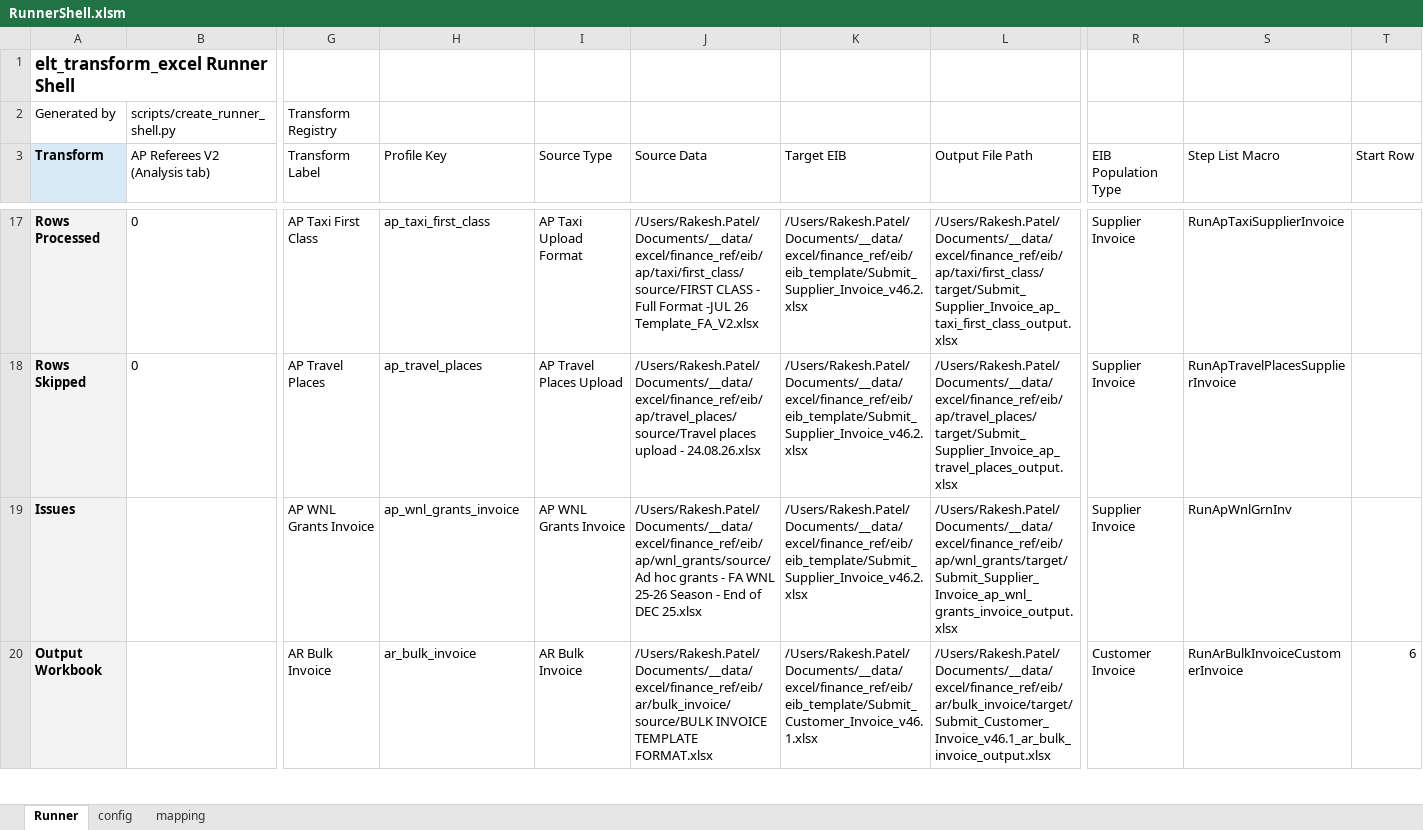
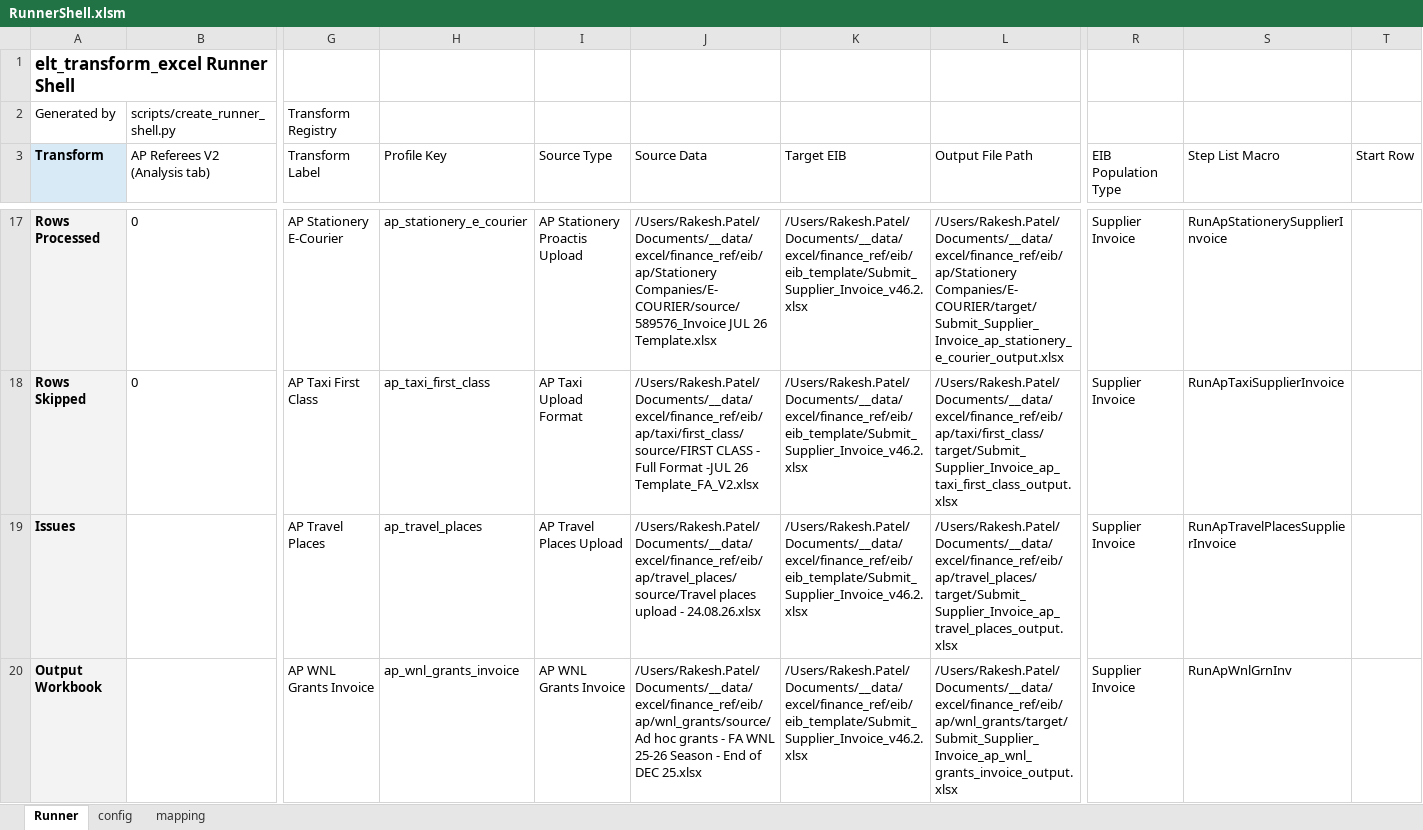
Before and after one commit to rpatel-fa/fa_workday_etl, an Excel workbook: implementations/elt_transform_excel/runner_shell/RunnerShell.xlsm, sheet Runner, drawn as a sheet; only a part is shown, gaps mark what is left out; values as stored, in another font and other column widths than the file's, no borders; the diff covers the shown part only; the diff names each change by its address in the sheet, - before the commit and + after, or states it on an @@ line.

```diff
--- a/implementations/elt_transform_excel/runner_shell/RunnerShell.xlsm (sheet Runner)
+++ b/implementations/elt_transform_excel/runner_shell/RunnerShell.xlsm (sheet Runner)
-G17 (Transform Label): AP Taxi First Class
+G17 (Transform Label): AP Stationery E-Courier
-H17 (Profile Key): ap_taxi_first_class
+H17 (Profile Key): ap_stationery_e_courier
-I17 (Source Type): AP Taxi Upload Format
+I17 (Source Type): AP Stationery Proactis Upload
-J17 (Source Data): /Users/Rakesh.Patel/Documents/__data/excel/finance_ref/eib/ap/taxi/first_class/source/FIRST CLASS - Full Format -JUL 26 Template_FA_V2.xlsx
+J17 (Source Data): /Users/Rakesh.Patel/Documents/__data/excel/finance_ref/eib/ap/Stationery Companies/E-COURIER/source/589576_Invoice JUL 26 Template.xlsx
-L17 (Output File Path): /Users/Rakesh.Patel/Documents/__data/excel/finance_ref/eib/ap/taxi/first_class/target/Submit_Supplier_Invoice_ap_taxi_first_class_output.xlsx
+L17 (Output File Path): /Users/Rakesh.Patel/Documents/__data/excel/finance_ref/eib/ap/Stationery Companies/E-COURIER/target/Submit_Supplier_Invoice_ap_stationery_e_courier_output.xlsx
-S17 (Step List Macro): RunApTaxiSupplierInvoice
+S17 (Step List Macro): RunApStationerySupplierInvoice
-G18 (Transform Label): AP Travel Places
+G18 (Transform Label): AP Taxi First Class
-H18 (Profile Key): ap_travel_places
+H18 (Profile Key): ap_taxi_first_class
-I18 (Source Type): AP Travel Places Upload
+I18 (Source Type): AP Taxi Upload Format
-J18 (Source Data): /Users/Rakesh.Patel/Documents/__data/excel/finance_ref/eib/ap/travel_places/source/Travel places upload - 24.08.26.xlsx
+J18 (Source Data): /Users/Rakesh.Patel/Documents/__data/excel/finance_ref/eib/ap/taxi/first_class/source/FIRST CLASS - Full Format -JUL 26 Template_FA_V2.xlsx
-L18 (Output File Path): /Users/Rakesh.Patel/Documents/__data/excel/finance_ref/eib/ap/travel_places/target/Submit_Supplier_Invoice_ap_travel_places_output.xlsx
+L18 (Output File Path): /Users/Rakesh.Patel/Documents/__data/excel/finance_ref/eib/ap/taxi/first_class/target/Submit_Supplier_Invoice_ap_taxi_first_class_output.xlsx
-S18 (Step List Macro): RunApTravelPlacesSupplierInvoice
+S18 (Step List Macro): RunApTaxiSupplierInvoice
-G19 (Transform Label): AP WNL Grants Invoice
+G19 (Transform Label): AP Travel Places
-H19 (Profile Key): ap_wnl_grants_invoice
+H19 (Profile Key): ap_travel_places
-I19 (Source Type): AP WNL Grants Invoice
+I19 (Source Type): AP Travel Places Upload
-J19 (Source Data): /Users/Rakesh.Patel/Documents/__data/excel/finance_ref/eib/ap/wnl_grants/source/Ad hoc grants - FA WNL 25-26 Season - End of DEC 25.xlsx
+J19 (Source Data): /Users/Rakesh.Patel/Documents/__data/excel/finance_ref/eib/ap/travel_places/source/Travel places upload - 24.08.26.xlsx
-L19 (Output File Path): /Users/Rakesh.Patel/Documents/__data/excel/finance_ref/eib/ap/wnl_grants/target/Submit_Supplier_Invoice_ap_wnl_grants_invoice_output.xlsx
+L19 (Output File Path): /Users/Rakesh.Patel/Documents/__data/excel/finance_ref/eib/ap/travel_places/target/Submit_Supplier_Invoice_ap_travel_places_output.xlsx
-S19 (Step List Macro): RunApWnlGrnInv
+S19 (Step List Macro): RunApTravelPlacesSupplierInvoice
-G20 (Transform Label): AR Bulk Invoice
+G20 (Transform Label): AP WNL Grants Invoice
-H20 (Profile Key): ar_bulk_invoice
+H20 (Profile Key): ap_wnl_grants_invoice
-I20 (Source Type): AR Bulk Invoice
+I20 (Source Type): AP WNL Grants Invoice
-J20 (Source Data): /Users/Rakesh.Patel/Documents/__data/excel/finance_ref/eib/ar/bulk_invoice/source/BULK INVOICE TEMPLATE FORMAT.xlsx
+J20 (Source Data): /Users/Rakesh.Patel/Documents/__data/excel/finance_ref/eib/ap/wnl_grants/source/Ad hoc grants - FA WNL 25-26 Season - End of DEC 25.xlsx
-K20 (Target EIB): /Users/Rakesh.Patel/Documents/__data/excel/finance_ref/eib/eib_template/Submit_Customer_Invoice_v46.1.xlsx
+K20 (Target EIB): /Users/Rakesh.Patel/Documents/__data/excel/finance_ref/eib/eib_template/Submit_Supplier_Invoice_v46.2.xlsx
-L20 (Output File Path): /Users/Rakesh.Patel/Documents/__data/excel/finance_ref/eib/ar/bulk_invoice/target/Submit_Customer_Invoice_v46.1_ar_bulk_invoice_output.xlsx
+L20 (Output File Path): /Users/Rakesh.Patel/Documents/__data/excel/finance_ref/eib/ap/wnl_grants/target/Submit_Supplier_Invoice_ap_wnl_grants_invoice_output.xlsx
-R20 (EIB Population Type): Customer Invoice
+R20 (EIB Population Type): Supplier Invoice
-S20 (Step List Macro): RunArBulkInvoiceCustomerInvoice
+S20 (Step List Macro): RunApWnlGrnInv
-T20 (Start Row): 6
+T20 (Start Row): (empty)
```
Also changed, not shown: 1 added row and 74 edited cells elsewhere in this sheet, sheet config.
